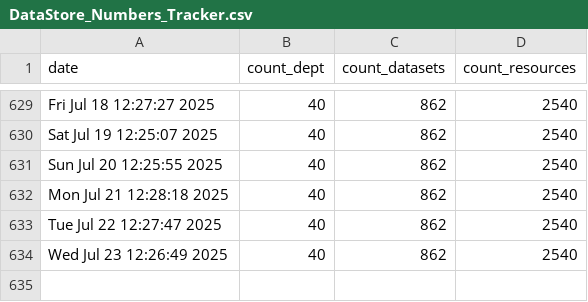
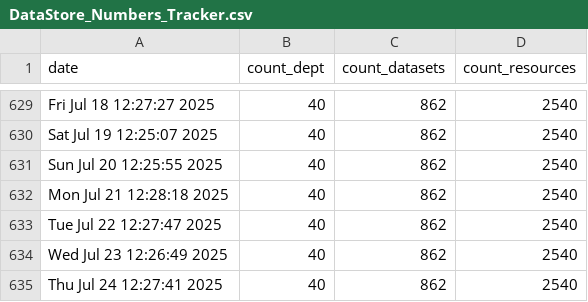
Before and after one commit to PatLittle/OpenGov_R_Scripts, a CSV file: DataStore_Numbers_Tracker.csv, drawn as a sheet; only a part is shown, gaps mark what is left out; the diff names each change by its address in the sheet, - before the commit and + after, or states it on an @@ line.

```diff
--- a/DataStore_Numbers_Tracker.csv
+++ b/DataStore_Numbers_Tracker.csv
+row 635: Thu Jul 24 12:27:41 2025 | 40 | 862 | 2540
```
